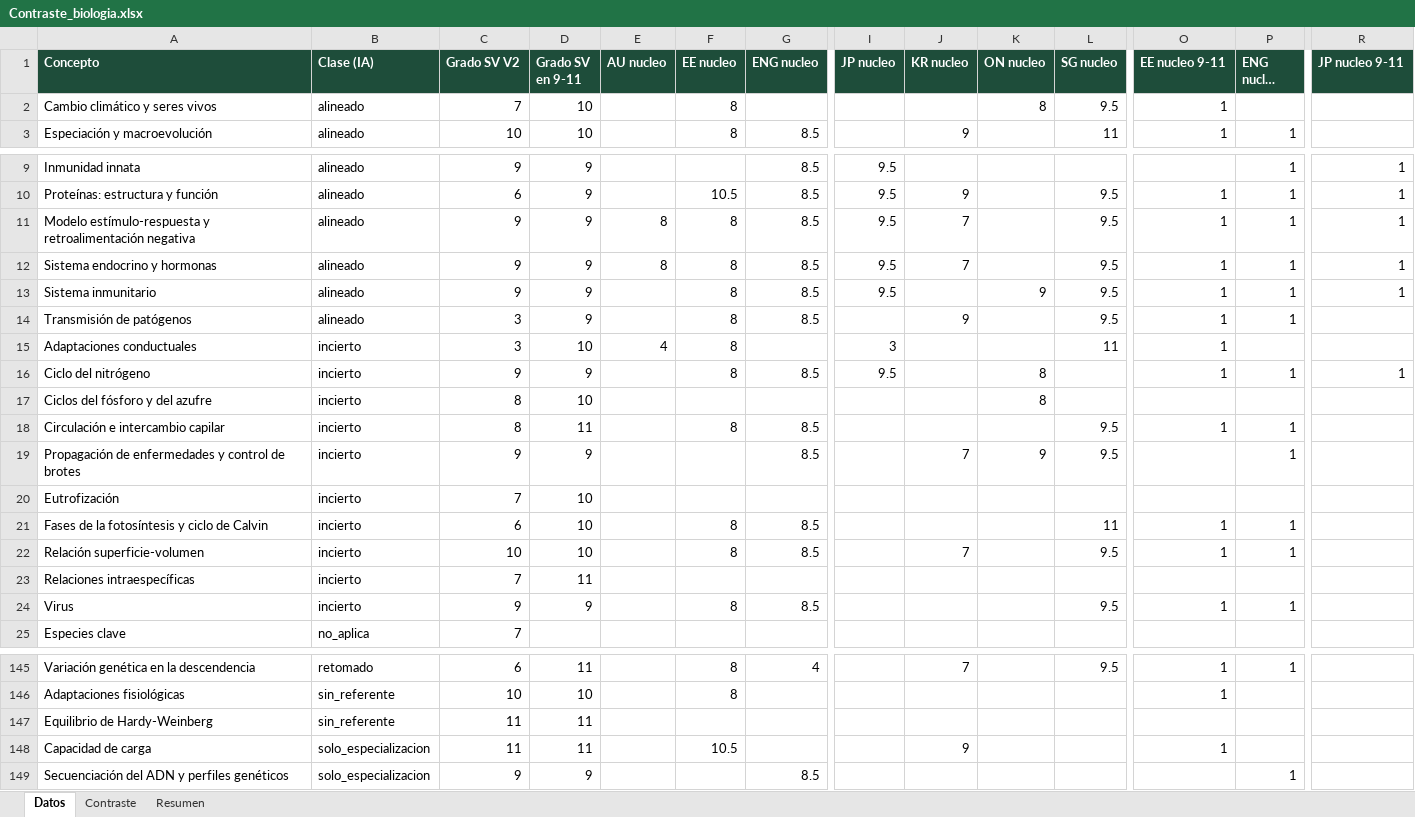
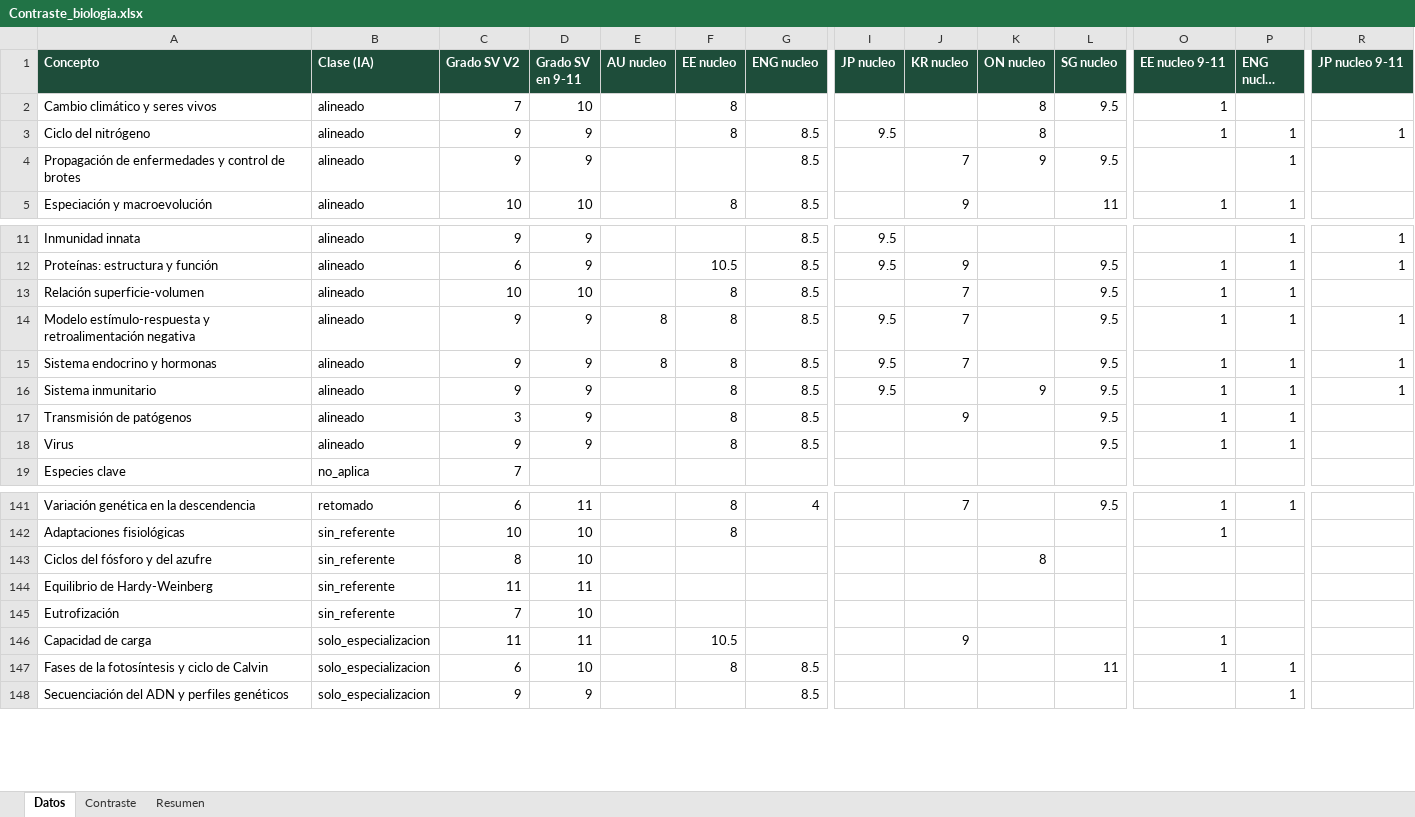
Before and after one commit to carlosjimenez-arch/goes-science-kg, an Excel workbook: internacional/Contraste_biologia.xlsx, sheet Datos, drawn as a sheet; only a part is shown, gaps mark what is left out; long unchanged cells end in …; values as stored, in another font and other column widths than the file's, no borders; removed rows and columns are numbered as before the commit, all else as after; rows hold the shown columns only; the diff covers the shown part only; the diff names each change by its address in the sheet, - before the commit and + after, or states it on an @@ line.

```diff
--- a/internacional/Contraste_biologia.xlsx (sheet Datos)
+++ b/internacional/Contraste_biologia.xlsx (sheet Datos)
+row 3: Ciclo del nitrógeno | alineado | 9 | 9 |  | 8 | 8.5 | 9.5 |  | 8 |  | 1 | 1 | 1
+row 4: Propagación de enfermedades y control de brotes | alineado | 9 | 9 |  |  | 8.5 |  | 7 | 9 | 9.5 |  | 1
+row 13: Relación superficie-volumen | alineado | 10 | 10 |  | 8 | 8.5 |  | 7 |  | 9.5 | 1 | 1
-row 15: Adaptaciones conductuales | incierto | 3 | 10 | 4 | 8 |  | 3 |  |  | 11 | 1
-row 16: Ciclo del nitrógeno | incierto | 9 | 9 |  | 8 | 8.5 | 9.5 |  | 8 |  | 1 | 1 | 1
-row 17: Ciclos del fósforo y del azufre | incierto | 8 | 10 |  |  |  |  |  | 8
-row 18: Circulación e intercambio capilar | incierto | 8 | 11 |  | 8 | 8.5 |  |  |  | 9.5 | 1 | 1
-row 19: Propagación de enfermedades y control de brotes | incierto | 9 | 9 |  |  | 8.5 |  | 7 | 9 | 9.5 |  | 1
-row 20: Eutrofización | incierto | 7 | 10
-row 21: Fases de la fotosíntesis y ciclo de Calvin | incierto | 6 | 10 |  | 8 | 8.5 |  |  |  | 11 | 1 | 1
-row 22: Relación superficie-volumen | incierto | 10 | 10 |  | 8 | 8.5 |  | 7 |  | 9.5 | 1 | 1
-row 23: Relaciones intraespecíficas | incierto | 7 | 11
-B18 (Clase (IA)): incierto
+B18 (Clase (IA)): alineado
+row 143: Ciclos del fósforo y del azufre | sin_referente | 8 | 10 |  |  |  |  |  | 8
+row 145: Eutrofización | sin_referente | 7 | 10
+row 147: Fases de la fotosíntesis y ciclo de Calvin | solo_especializacion | 6 | 10 |  | 8 | 8.5 |  |  |  | 11 | 1 | 1
```
Also changed, not shown: 3 added rows elsewhere in this sheet, internacional/Contraste_fisica.xlsx, internacional/Contraste_quimica.xlsx, 45 other files.
